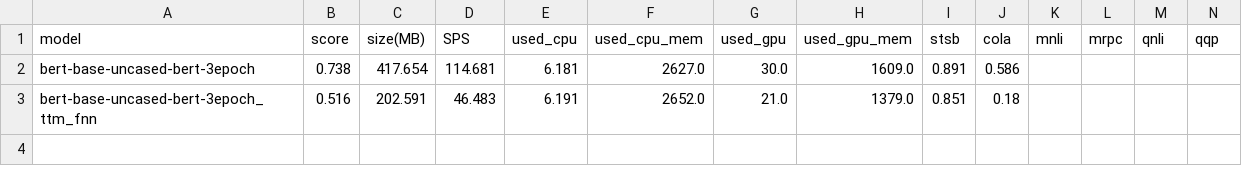
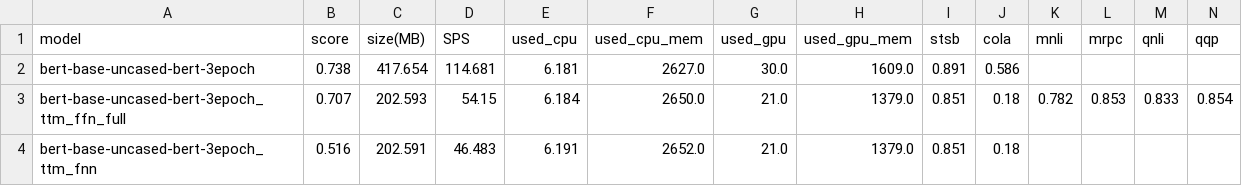
Before and after one commit to s-nlp/compression, a CSV file: results.csv, drawn as a sheet; only a part is shown; rows hold the shown columns only; the diff names each change by its address in the sheet, - before the commit and + after, or states it on an @@ line.

Commit message:
Add results of TTm experiment

```diff
--- a/results.csv
+++ b/results.csv
+row 3: bert-base-uncased-bert-3epoch_ttm_ffn_full | 0.707 | 202.593 | 54.15 | 6.184 | 2650.0 | 21.0 | 1379.0 | 0.851 | 0.18 | 0.782 | 0.853 | 0.833 | 0.854
```
